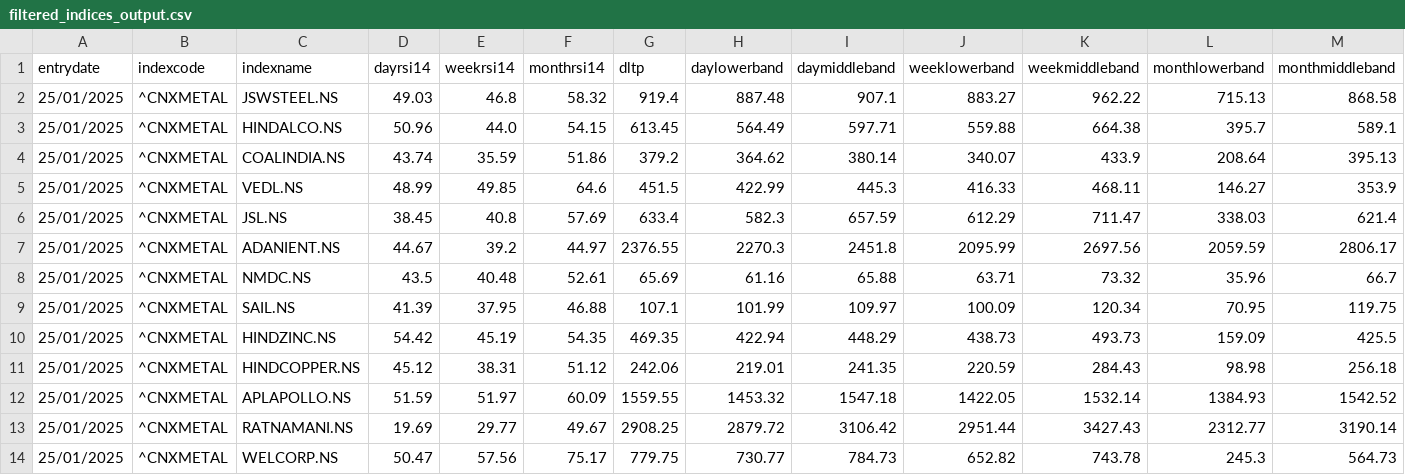
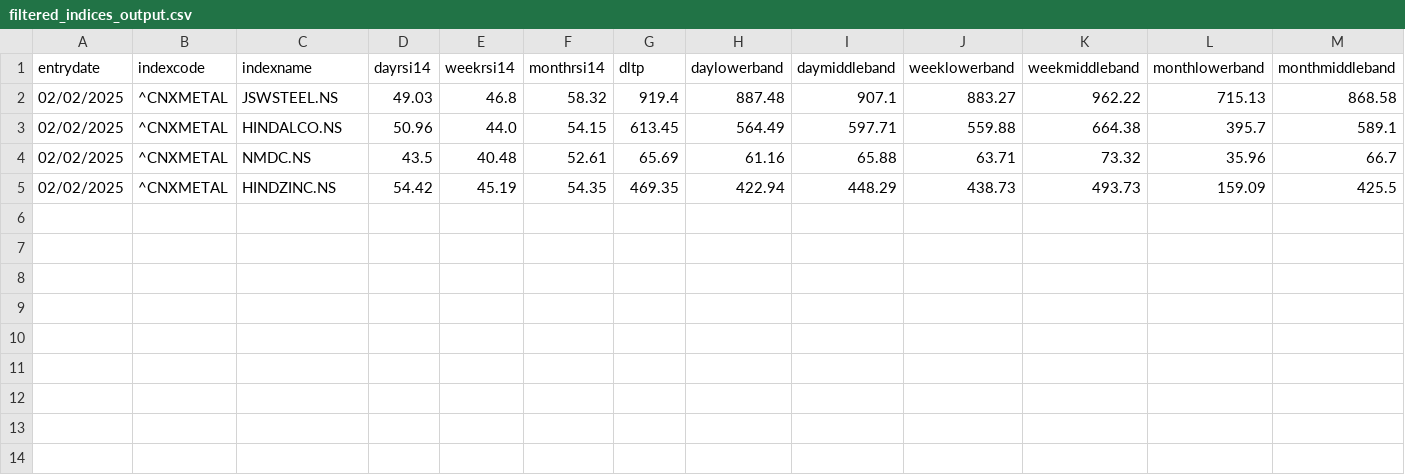
Before and after one commit to Manojkumar190803/Stock-prediction-Pro, a CSV file: DATASETS/filtered_indices_output.csv, drawn as a sheet.

```diff
--- a/DATASETS/filtered_indices_output.csv
+++ b/DATASETS/filtered_indices_output.csv
@@ -1,14 +1,5 @@
 entrydate,indexcode,indexname,dayrsi14,weekrsi14,monthrsi14,dltp,daylowerband,daymiddleband,weeklowerband,weekmiddleband,monthlowerband,monthmiddleband
-25/01/2025,^CNXMETAL,JSWSTEEL.NS,49.03,46.8,58.32,919.4,887.48,907.1,883.27,962.22,715.13,868.58
-25/01/2025,^CNXMETAL,HINDALCO.NS,50.96,44.0,54.15,613.45,564.49,597.71,559.88,664.38,395.7,589.1
-25/01/2025,^CNXMETAL,COALINDIA.NS,43.74,35.59,51.86,379.2,364.62,380.14,340.07,433.9,208.64,395.13
-25/01/2025,^CNXMETAL,VEDL.NS,48.99,49.85,64.6,451.5,422.99,445.3,416.33,468.11,146.27,353.9
-25/01/2025,^CNXMETAL,JSL.NS,38.45,40.8,57.69,633.4,582.3,657.59,612.29,711.47,338.03,621.4
-25/01/2025,^CNXMETAL,ADANIENT.NS,44.67,39.2,44.97,2376.55,2270.3,2451.8,2095.99,2697.56,2059.59,2806.17
-25/01/2025,^CNXMETAL,NMDC.NS,43.5,40.48,52.61,65.69,61.16,65.88,63.71,73.32,35.96,66.7
-25/01/2025,^CNXMETAL,SAIL.NS,41.39,37.95,46.88,107.1,101.99,109.97,100.09,120.34,70.95,119.75
-25/01/2025,^CNXMETAL,HINDZINC.NS,54.42,45.19,54.35,469.35,422.94,448.29,438.73,493.73,159.09,425.5
-25/01/2025,^CNXMETAL,HINDCOPPER.NS,45.12,38.31,51.12,242.06,219.01,241.35,220.59,284.43,98.98,256.18
-25/01/2025,^CNXMETAL,APLAPOLLO.NS,51.59,51.97,60.09,1559.55,1453.32,1547.18,1422.05,1532.14,1384.93,1542.52
-25/01/2025,^CNXMETAL,RATNAMANI.NS,19.69,29.77,49.67,2908.25,2879.72,3106.42,2951.44,3427.43,2312.77,3190.14
-25/01/2025,^CNXMETAL,WELCORP.NS,50.47,57.56,75.17,779.75,730.77,784.73,652.82,743.78,245.3,564.73
+02/02/2025,^CNXMETAL,JSWSTEEL.NS,49.03,46.8,58.32,919.4,887.48,907.1,883.27,962.22,715.13,868.58
+02/02/2025,^CNXMETAL,HINDALCO.NS,50.96,44.0,54.15,613.45,564.49,597.71,559.88,664.38,395.7,589.1
+02/02/2025,^CNXMETAL,NMDC.NS,43.5,40.48,52.61,65.69,61.16,65.88,63.71,73.32,35.96,66.7
+02/02/2025,^CNXMETAL,HINDZINC.NS,54.42,45.19,54.35,469.35,422.94,448.29,438.73,493.73,159.09,425.5
```
Also changed, not shown: DATASETS/GFS_indicesdf.csv.csv, DATASETS/filtered_indices.csv, 9 other files.
